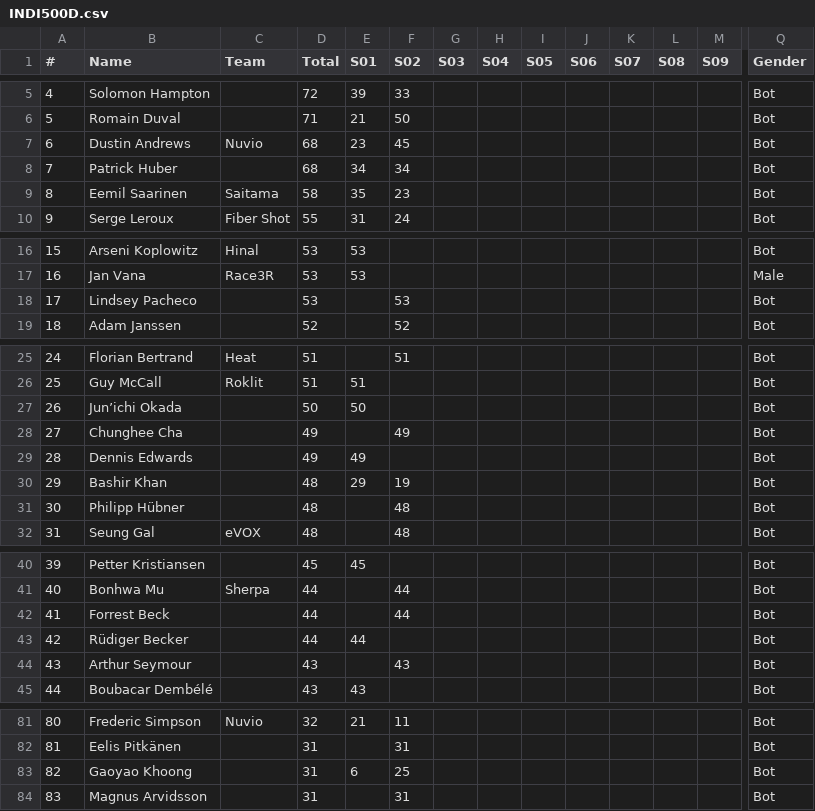
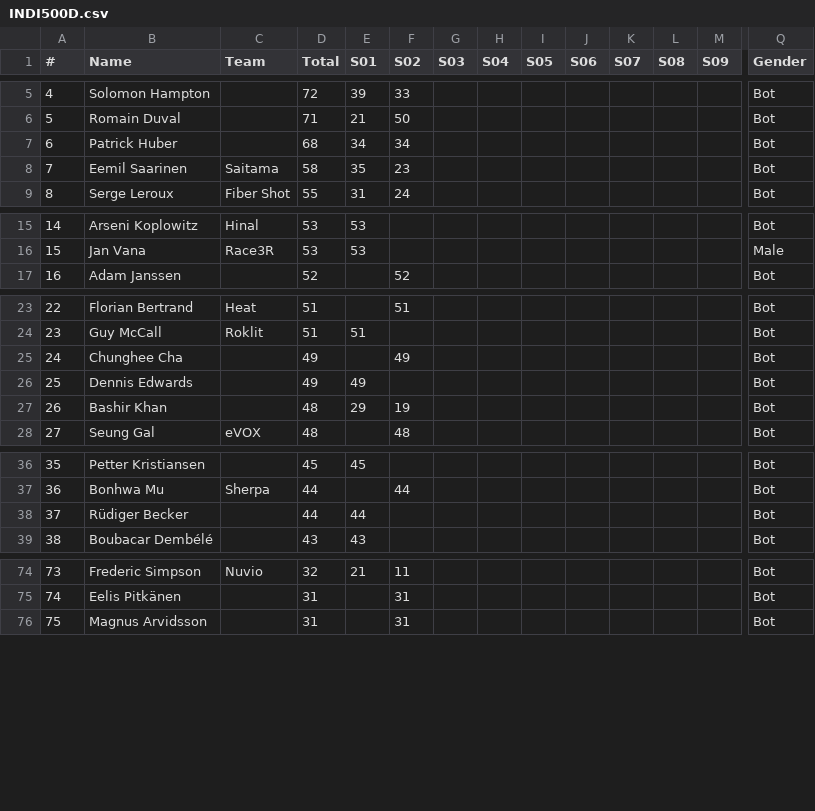
Before and after one commit to somaek/somaek.github.io, a CSV file: INDI500D.csv, drawn as a sheet; only a part is shown, gaps mark what is left out; removed rows and columns are numbered as before the commit, all else as after; rows hold the shown columns only; the diff covers the shown part only; the diff names each change by its address in the sheet, - before the commit and + after, or states it on an @@ line.

Commit message:
Flat: latest data (2025-11-27T15:08:35.719Z) {   "date": "2025-11-27T15:08:35.719Z",   "files": [     {       "name": "arwr.csv",       "deltaBytes": 40,       "source": "https://docs.google.com/spreadsheets/d/e/2PACX-1vTFFpRBp56INVL1XqmHbGBrISvVdzqQ1C3N-sf9xox4oJugyPqYw7OwbxpkyolEjx8BPIkd7mb2ICza/pub?gid=745704294&single=true&output=csv"     },     {       "name": "INDI500D.csv",       "deltaBytes": -344,       "source": "https://docs.google.com/spreadsheets/d/e/2PACX-1vRi7daX6SydkW-0Cq75kHiWdOLVbuVcz8eVNFzNZ9YVTx4LhMJsfxh5sknLQ2qyZ7Zk3jJZftensLPq/pub?gid=1930646479&single=true&output=csv"     },     {       "name": "INDI500P.csv",       "deltaBytes": 167,       "source": "https://docs.google.com/spreadsheets/d/e/2PACX-1vRi7daX6SydkW-0Cq75kHiWdOLVbuVcz8eVNFzNZ9YVTx4LhMJsfxh5sknLQ2qyZ7Zk3jJZftensLPq/pub?gid=436262005&single=true&output=csv"     },     {       "name": "INDI500G.csv",       "deltaBytes": 3730,       "source": "https://docs.google.com/spreadsheets/d/e/2PACX-1vRi7daX6SydkW-0Cq75kHiWdOLVbuVcz8eVNFzNZ9YVTx4LhMJsfxh5sknLQ2qyZ7Zk3jJZftensLPq/pub?gid=1868790515&single=true&output=csv"     },     {       "name": "INDI500S.csv",       "deltaBytes": 2079,       "source": "https://docs.google.com/spreadsheets/d/e/2PACX-1vRi7daX6SydkW-0Cq75kHiWdOLVbuVcz8eVNFzNZ9YVTx4LhMJsfxh5sknLQ2qyZ7Zk3jJZftensLPq/pub?gid=1053430943&single=true&output=csv"     }   ] }

```diff
--- a/INDI500D.csv
+++ b/INDI500D.csv
-row 7: 6 | Dustin Andrews | Nuvio | 68 | 23 | 45 |  |  |  |  |  |  |  | Bot
@@ column A (#) renumbered from row 7 down @@
-row 18: 17 | Lindsey Pacheco |  | 53 |  | 53 |  |  |  |  |  |  |  | Bot
-row 27: 26 | Jun’ichi Okada |  | 50 | 50 |  |  |  |  |  |  |  |  | Bot
-row 31: 30 | Philipp Hübner |  | 48 |  | 48 |  |  |  |  |  |  |  | Bot
-row 42: 41 | Forrest Beck |  | 44 |  | 44 |  |  |  |  |  |  |  | Bot
-row 44: 43 | Arthur Seymour |  | 43 |  | 43 |  |  |  |  |  |  |  | Bot
-row 83: 82 | Gaoyao Khoong |  | 31 | 6 | 25 |  |  |  |  |  |  |  | Bot
```
Also changed, not shown: 1 removed row elsewhere in this file, INDI500G.csv, INDI500P.csv, 2 other files.
